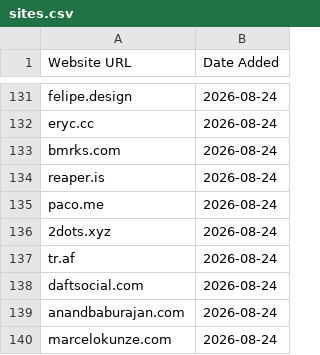
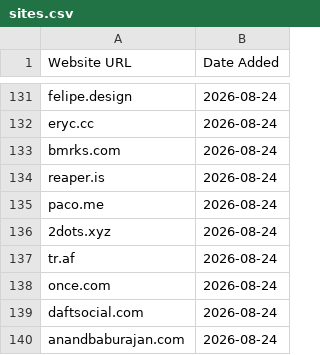
Before and after one commit to omyvnss/adfolio-clone, a CSV file: data/sites.csv, drawn as a sheet; only a part is shown, gaps mark what is left out; the shorter side is filled out with more unchanged rows; the diff names each change by its address in the sheet, - before the commit and + after, or states it on an @@ line.

```diff
--- a/data/sites.csv
+++ b/data/sites.csv
+row 138: once.com | 2026-08-24
```
Also changed, not shown: 2 other files.
